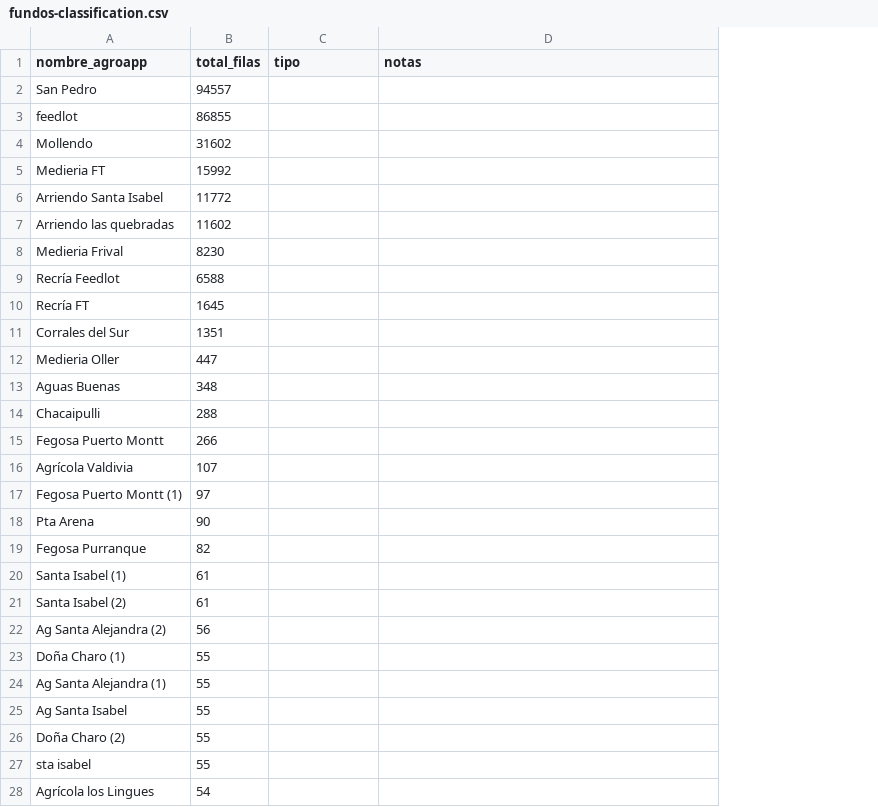
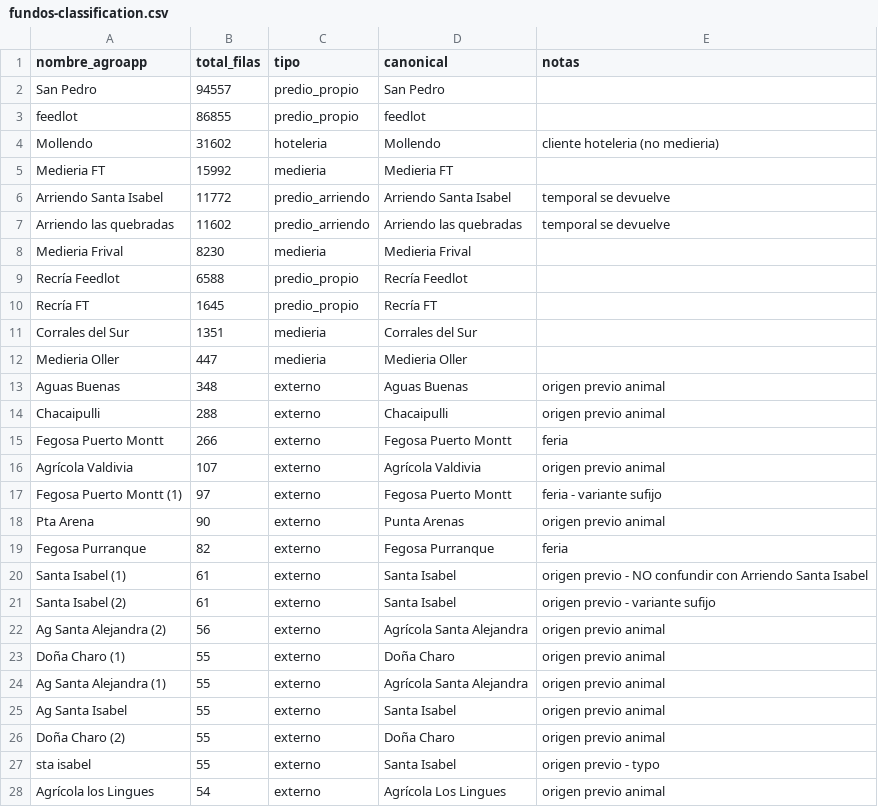
Before and after one commit to AutonomosDev/smartcow, a CSV file: docs/export_agroapp/fundos-classification.csv, drawn as a sheet; only a part is shown; addresses are those after the commit; the diff covers the shown part only; the diff names each change by its address in the sheet, - before the commit and + after, or states it on an @@ line.

```diff
--- a/docs/export_agroapp/fundos-classification.csv
+++ b/docs/export_agroapp/fundos-classification.csv
+column D (canonical), rows 2-28: San Pedro | feedlot | Mollendo | Medieria FT | Arriendo Santa Isabel | Arriendo las quebradas | Medieria Frival | Recría Feedlot | Recría FT | Corrales del Sur | Medieria Oller | Aguas Buenas | Chacaipulli | Fegosa Puerto Montt | Agrícola Valdivia | Fegosa Puerto Montt | Punta Arenas | Fegosa Purranque | Santa Isabel | Santa Isabel | Agrícola Santa Alejandra | Doña Charo | Agrícola Santa Alejandra | Santa Isabel | Doña Charo | Santa Isabel | Agrícola Los Lingues
-C2:C3 (tipo): (empty)
+C2:C3 (tipo): predio_propio
-C4 (tipo): (empty)
+C4 (tipo): hoteleria
-E4 (notas): (empty)
+E4 (notas): cliente hoteleria (no medieria)
-C5 (tipo): (empty)
+C5 (tipo): medieria
-C6:C7 (tipo): (empty)
+C6:C7 (tipo): predio_arriendo
-E6:E7 (notas): (empty)
+E6:E7 (notas): temporal se devuelve
-C8 (tipo): (empty)
+C8 (tipo): medieria
-C9:C10 (tipo): (empty)
+C9:C10 (tipo): predio_propio
-C11:C12 (tipo): (empty)
+C11:C12 (tipo): medieria
-C13:C28 (tipo): (empty)
+C13:C28 (tipo): externo
-E13:E14 (notas): (empty)
+E13:E14 (notas): origen previo animal
-E15 (notas): (empty)
+E15 (notas): feria
-E16 (notas): (empty)
+E16 (notas): origen previo animal
-E17 (notas): (empty)
+E17 (notas): feria - variante sufijo
-E18 (notas): (empty)
+E18 (notas): origen previo animal
-E19 (notas): (empty)
+E19 (notas): feria
-E20 (notas): (empty)
+E20 (notas): origen previo - NO confundir con Arriendo Santa Isabel
-E21 (notas): (empty)
+E21 (notas): origen previo - variante sufijo
-E22:E26 (notas): (empty)
+E22:E26 (notas): origen previo animal
-E27 (notas): (empty)
+E27 (notas): origen previo - typo
-E28 (notas): (empty)
+E28 (notas): origen previo animal
```
Also changed, not shown: 102 edited cells elsewhere in this file, 6 other files.
